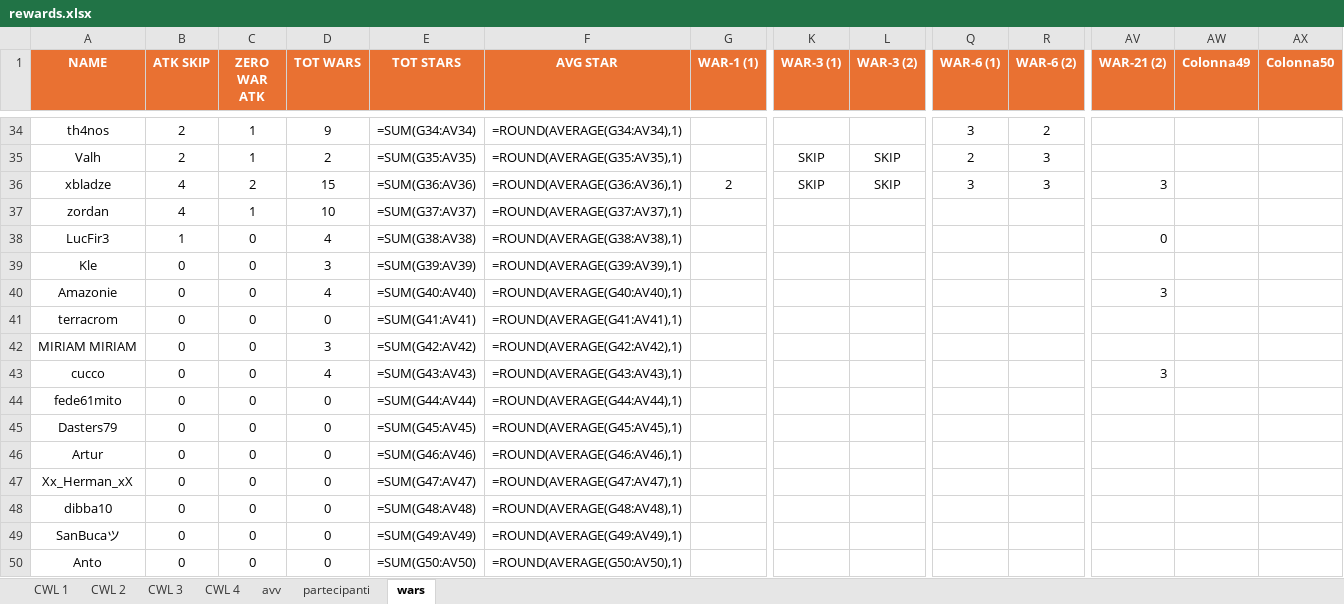
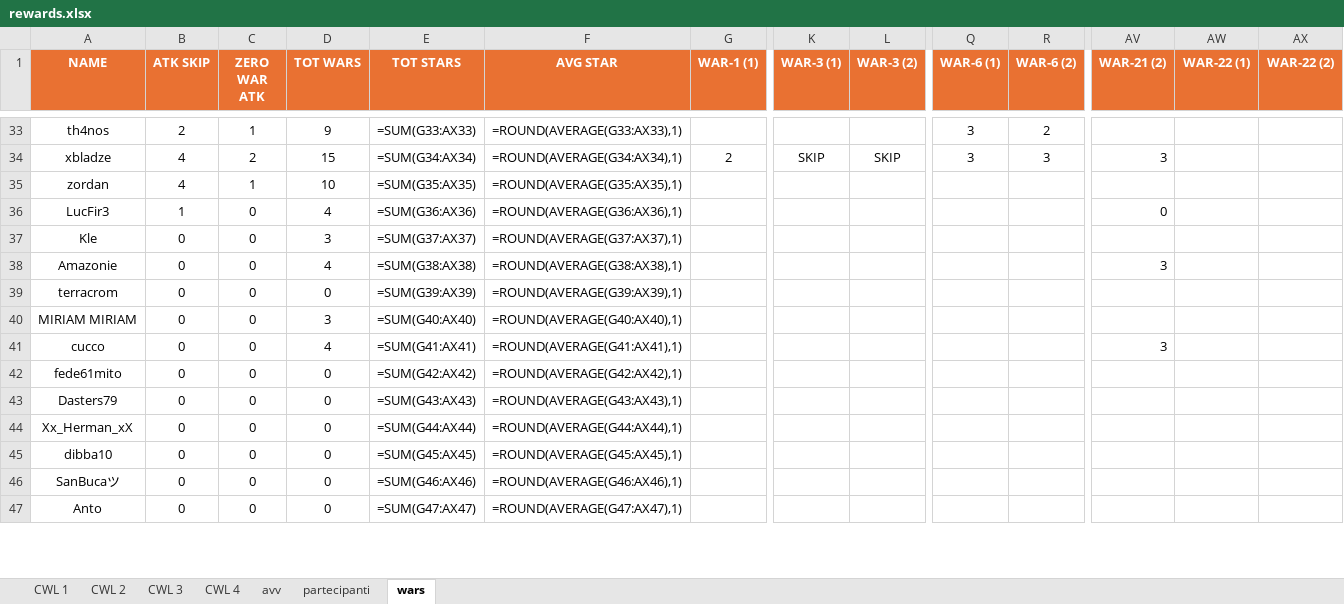
Before and after one commit to piegian99ita/clashMacacos, an Excel workbook: rewards.xlsx, sheet wars, drawn as a sheet; only a part is shown, gaps mark what is left out; values as stored, in another font and other column widths than the file's, no borders; formulas without a stored value are shown as written; removed rows and columns are numbered as before the commit, all else as after; rows hold the shown columns only; the diff covers the shown part only; the diff names each change by its address in the sheet, - before the commit and + after, or states it on an @@ line.

```diff
--- a/rewards.xlsx (sheet wars)
+++ b/rewards.xlsx (sheet wars)
-AW1: Colonna49
+AW1: WAR-22 (1)
-AX1: Colonna50
+AX1: WAR-22 (2)
-E33 (TOT STARS): =SUM(G34:AV34)
+E33 (TOT STARS): =SUM(G33:AX33)
-F33 (AVG STAR): =ROUND(AVERAGE(G34:AV34),1)
+F33 (AVG STAR): =ROUND(AVERAGE(G33:AX33),1)
-row 35: Valh | 2 | 1 | 2 | =SUM(G35:AV35) | =ROUND(AVERAGE(G35:AV35),1) |  | SKIP | SKIP | 2 | 3
-E34 (TOT STARS): =SUM(G36:AV36)
+E34 (TOT STARS): =SUM(G34:AX34)
-F34 (AVG STAR): =ROUND(AVERAGE(G36:AV36),1)
+F34 (AVG STAR): =ROUND(AVERAGE(G34:AX34),1)
-E35 (TOT STARS): =SUM(G37:AV37)
+E35 (TOT STARS): =SUM(G35:AX35)
-F35 (AVG STAR): =ROUND(AVERAGE(G37:AV37),1)
+F35 (AVG STAR): =ROUND(AVERAGE(G35:AX35),1)
-E36 (TOT STARS): =SUM(G38:AV38)
+E36 (TOT STARS): =SUM(G36:AX36)
-F36 (AVG STAR): =ROUND(AVERAGE(G38:AV38),1)
+F36 (AVG STAR): =ROUND(AVERAGE(G36:AX36),1)
-E37 (TOT STARS): =SUM(G39:AV39)
+E37 (TOT STARS): =SUM(G37:AX37)
-F37 (AVG STAR): =ROUND(AVERAGE(G39:AV39),1)
+F37 (AVG STAR): =ROUND(AVERAGE(G37:AX37),1)
-E38 (TOT STARS): =SUM(G40:AV40)
+E38 (TOT STARS): =SUM(G38:AX38)
-F38 (AVG STAR): =ROUND(AVERAGE(G40:AV40),1)
+F38 (AVG STAR): =ROUND(AVERAGE(G38:AX38),1)
-E39 (TOT STARS): =SUM(G41:AV41)
+E39 (TOT STARS): =SUM(G39:AX39)
-F39 (AVG STAR): =ROUND(AVERAGE(G41:AV41),1)
+F39 (AVG STAR): =ROUND(AVERAGE(G39:AX39),1)
-E40 (TOT STARS): =SUM(G42:AV42)
+E40 (TOT STARS): =SUM(G40:AX40)
-F40 (AVG STAR): =ROUND(AVERAGE(G42:AV42),1)
+F40 (AVG STAR): =ROUND(AVERAGE(G40:AX40),1)
-E41 (TOT STARS): =SUM(G43:AV43)
+E41 (TOT STARS): =SUM(G41:AX41)
-F41 (AVG STAR): =ROUND(AVERAGE(G43:AV43),1)
+F41 (AVG STAR): =ROUND(AVERAGE(G41:AX41),1)
-E42 (TOT STARS): =SUM(G44:AV44)
+E42 (TOT STARS): =SUM(G42:AX42)
-F42 (AVG STAR): =ROUND(AVERAGE(G44:AV44),1)
+F42 (AVG STAR): =ROUND(AVERAGE(G42:AX42),1)
-E43 (TOT STARS): =SUM(G45:AV45)
+E43 (TOT STARS): =SUM(G43:AX43)
-F43 (AVG STAR): =ROUND(AVERAGE(G45:AV45),1)
+F43 (AVG STAR): =ROUND(AVERAGE(G43:AX43),1)
-row 46: Artur | 0 | 0 | 0 | =SUM(G46:AV46) | =ROUND(AVERAGE(G46:AV46),1)
-E44 (TOT STARS): =SUM(G47:AV47)
+E44 (TOT STARS): =SUM(G44:AX44)
-F44 (AVG STAR): =ROUND(AVERAGE(G47:AV47),1)
+F44 (AVG STAR): =ROUND(AVERAGE(G44:AX44),1)
-E45 (TOT STARS): =SUM(G48:AV48)
+E45 (TOT STARS): =SUM(G45:AX45)
-F45 (AVG STAR): =ROUND(AVERAGE(G48:AV48),1)
+F45 (AVG STAR): =ROUND(AVERAGE(G45:AX45),1)
-E46 (TOT STARS): =SUM(G49:AV49)
+E46 (TOT STARS): =SUM(G46:AX46)
-F46 (AVG STAR): =ROUND(AVERAGE(G49:AV49),1)
+F46 (AVG STAR): =ROUND(AVERAGE(G46:AX46),1)
-E47 (TOT STARS): =SUM(G50:AV50)
+E47 (TOT STARS): =SUM(G47:AX47)
-F47 (AVG STAR): =ROUND(AVERAGE(G50:AV50),1)
+F47 (AVG STAR): =ROUND(AVERAGE(G47:AX47),1)
```
Also changed, not shown: 3 added rows, 1 removed row and 64 edited cells elsewhere in this sheet.
